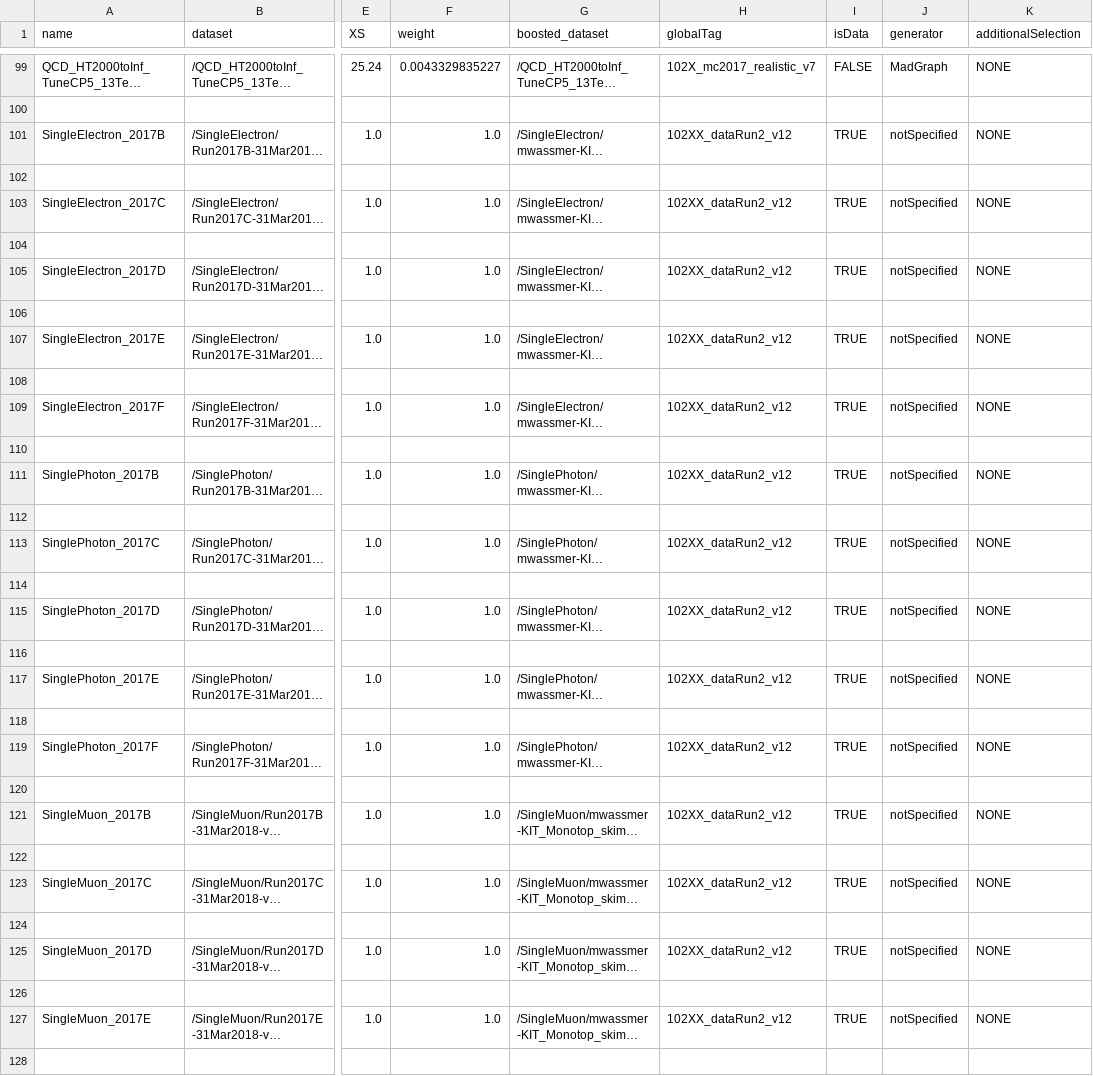
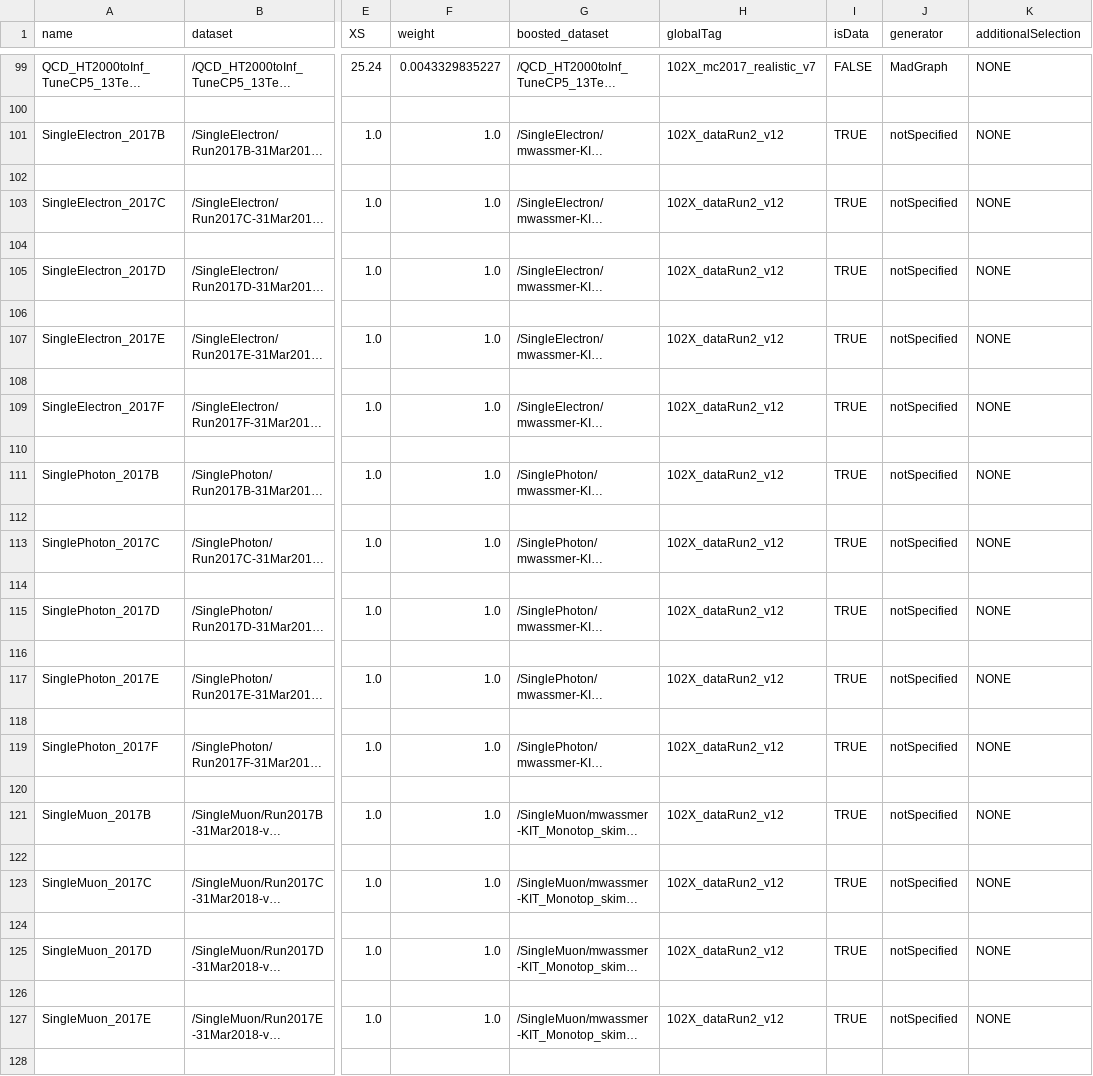
Before and after one commit to kit-cn-cms/BoostedAnalyzer_runscripts_NAF, a CSV file: auto_samples_datasets_monotop_2017_v1.csv, drawn as a sheet; only a part is shown, gaps mark what is left out; long unchanged cells end in …; the diff covers the shown part only; the diff names each change by its address in the sheet, - before the commit and + after, or states it on an @@ line.

Commit message:
correct error

```diff
--- a/auto_samples_datasets_monotop_2017_v1.csv
+++ b/auto_samples_datasets_monotop_2017_v1.csv
-H101 (globalTag): 102XX_dataRun2_v12
+H101 (globalTag): 102X_dataRun2_v12
-H103 (globalTag): 102XX_dataRun2_v12
+H103 (globalTag): 102X_dataRun2_v12
-H105 (globalTag): 102XX_dataRun2_v12
+H105 (globalTag): 102X_dataRun2_v12
-H107 (globalTag): 102XX_dataRun2_v12
+H107 (globalTag): 102X_dataRun2_v12
-H109 (globalTag): 102XX_dataRun2_v12
+H109 (globalTag): 102X_dataRun2_v12
-H111 (globalTag): 102XX_dataRun2_v12
+H111 (globalTag): 102X_dataRun2_v12
-H113 (globalTag): 102XX_dataRun2_v12
+H113 (globalTag): 102X_dataRun2_v12
-H115 (globalTag): 102XX_dataRun2_v12
+H115 (globalTag): 102X_dataRun2_v12
-H117 (globalTag): 102XX_dataRun2_v12
+H117 (globalTag): 102X_dataRun2_v12
-H119 (globalTag): 102XX_dataRun2_v12
+H119 (globalTag): 102X_dataRun2_v12
-H121 (globalTag): 102XX_dataRun2_v12
+H121 (globalTag): 102X_dataRun2_v12
-H123 (globalTag): 102XX_dataRun2_v12
+H123 (globalTag): 102X_dataRun2_v12
-H125 (globalTag): 102XX_dataRun2_v12
+H125 (globalTag): 102X_dataRun2_v12
-H127 (globalTag): 102XX_dataRun2_v12
+H127 (globalTag): 102X_dataRun2_v12
```
Also changed, not shown: 6 edited cells elsewhere in this file.
